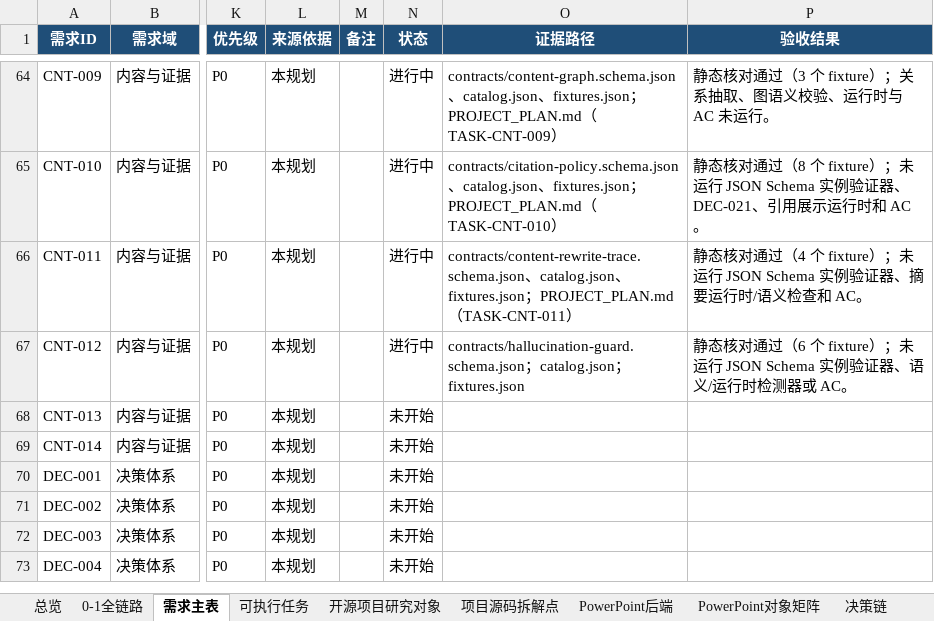
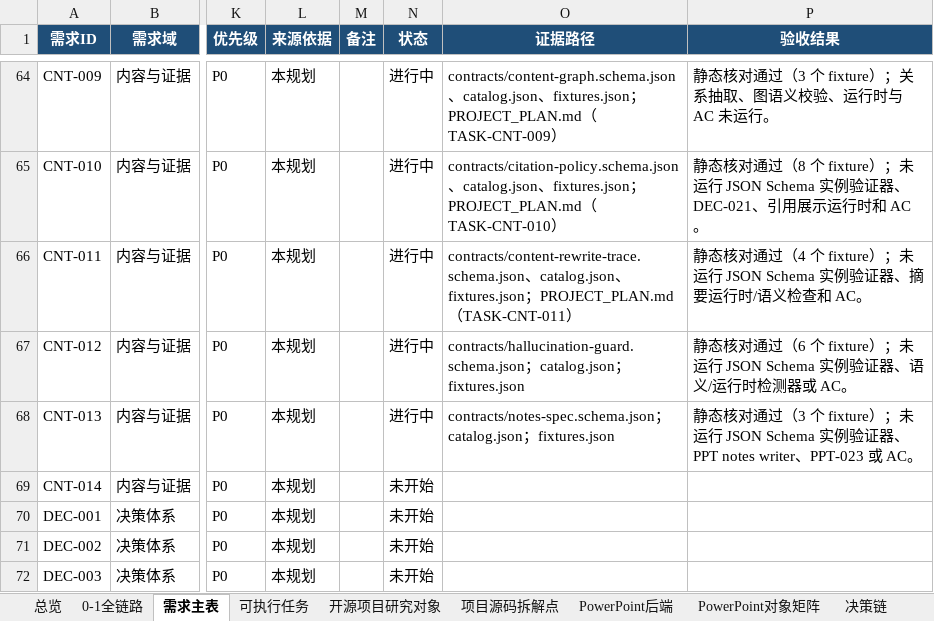
Before and after one commit to XXYoLoong/YoloongPPT, an Excel workbook: AI_PPT_完整需求与任务矩阵_V0.3.xlsx, sheet 需求主表, drawn as a sheet; only a part is shown, gaps mark what is left out; the shorter side is filled out with more unchanged rows; values as stored, in another font and other column widths than the file's, no borders; conditional formats and table styles not drawn; the diff names each change by its address in the sheet, - before the commit and + after, or states it on an @@ line.

```diff
--- a/AI_PPT_完整需求与任务矩阵_V0.3.xlsx (sheet 需求主表)
+++ b/AI_PPT_完整需求与任务矩阵_V0.3.xlsx (sheet 需求主表)
-N68 (状态): 未开始
+N68 (状态): 进行中
-O68 (证据路径): (empty)
+O68 (证据路径): contracts/notes-spec.schema.json；catalog.json；fixtures.json
-P68 (验收结果): (empty)
+P68 (验收结果): 静态核对通过（3 个 fixture）；未运行 JSON Schema 实例验证器、PPT notes writer、PPT-023 或 AC。
```
Also changed, not shown: sheet 可执行任务, charts or pictures, 6 other files.
